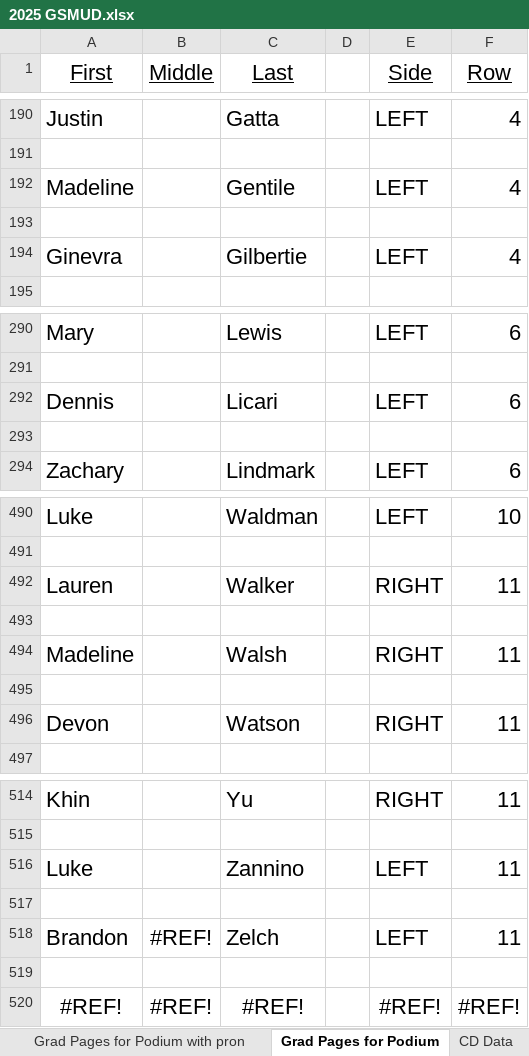
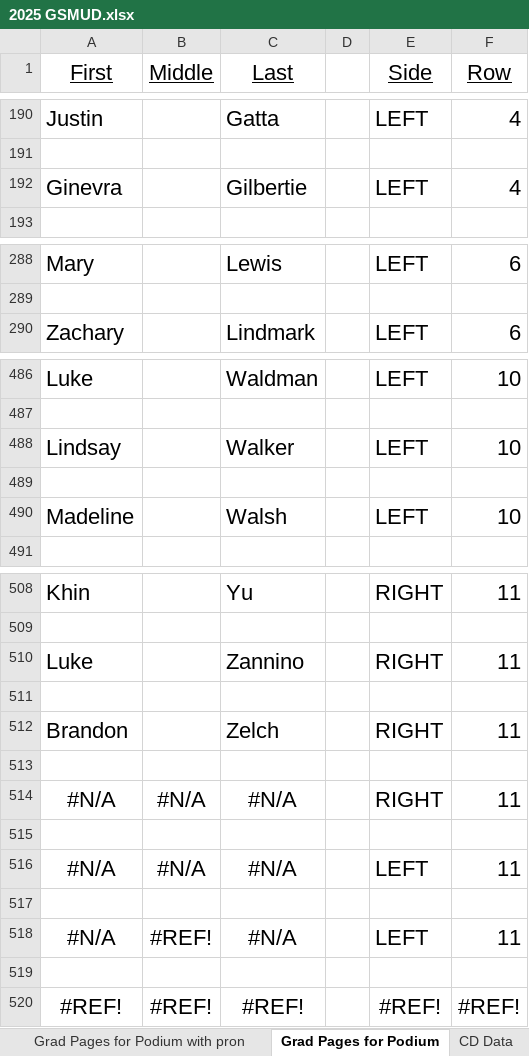
Before and after one commit to ChuckStrout/2025Grad, an Excel workbook: data/2025 GSMUD.xlsx, sheet Grad Pages for Podium, drawn as a sheet; only a part is shown, gaps mark what is left out; values as stored, in another font and other column widths than the file's, no borders; removed rows and columns are numbered as before the commit, all else as after; the diff covers the shown part only; the diff names each change by its address in the sheet, - before the commit and + after, or states it on an @@ line.

```diff
--- a/data/2025 GSMUD.xlsx (sheet Grad Pages for Podium)
+++ b/data/2025 GSMUD.xlsx (sheet Grad Pages for Podium)
-row 192: Madeline |  | Gentile |  | LEFT | 4
-row 193: (empty)
-row 292: Dennis |  | Licari |  | LEFT | 6
-row 293: (empty)
-row 492: Lauren |  | Walker |  | RIGHT | 11
+row 488: Lindsay |  | Walker |  | LEFT | 10
-E490 (Side): RIGHT
+E490 (Side): LEFT
-F490 (Row): 11
+F490 (Row): 10
-row 495: (empty)
-row 496: Devon |  | Watson |  | RIGHT | 11
-E510 (Side): LEFT
+E510 (Side): RIGHT
-B512 (Middle): #REF!
+B512 (Middle): (empty)
-E512 (Side): LEFT
+E512 (Side): RIGHT
+row 513: (empty)
+row 514: #N/A | #N/A | #N/A |  | RIGHT | 11
+row 515: (empty)
+row 516: #N/A | #N/A | #N/A |  | LEFT | 11
+row 517: (empty)
+row 518: #N/A | #REF! | #N/A |  | LEFT | 11
```
Also changed, not shown: 38 edited cells elsewhere in this sheet, sheet Names with Seat Code, sheet Grad Raw Data, sheet Grad Data for Website, sheet Grad Breaks for Print, sheet CD Data, sheet CD Website Data, 2 more sheets, formulas that keep their value.
